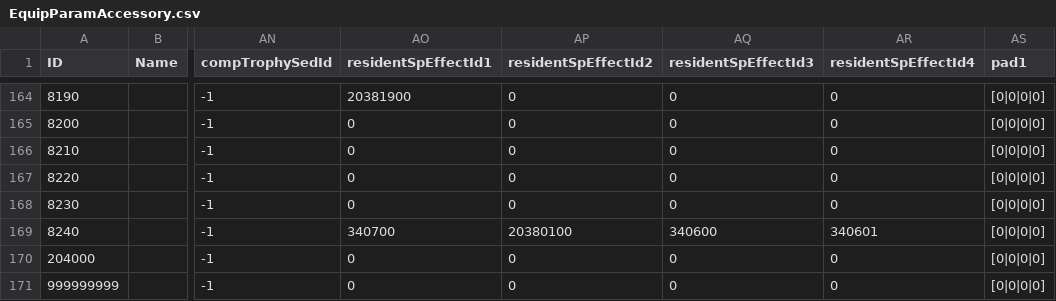
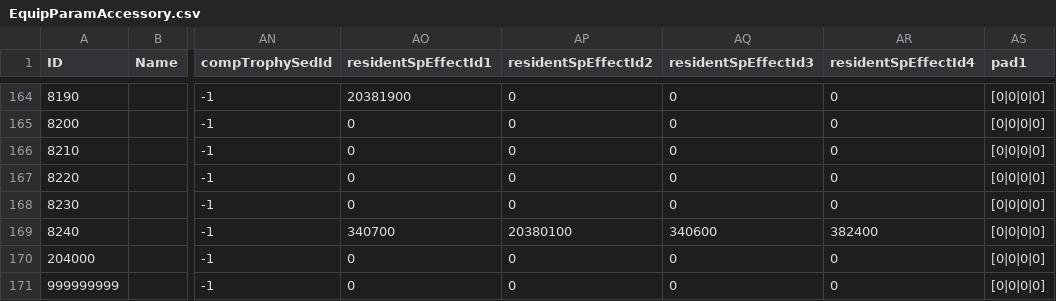
Before and after one commit to WhiteG00se/ER_QualityReforged, a CSV file: tobi_src/EquipParamAccessory.csv, drawn as a sheet; only a part is shown, gaps mark what is left out; the diff names each change by its address in the sheet, - before the commit and + after, or states it on an @@ line.

```diff
--- a/tobi_src/EquipParamAccessory.csv
+++ b/tobi_src/EquipParamAccessory.csv
-AR169 (residentSpEffectId4): 340601
+AR169 (residentSpEffectId4): 382400
```
Also changed, not shown: tobi_src/EquipParamProtector.csv, tobi_src/ShopLineUpParam.csv, 1 other file.
